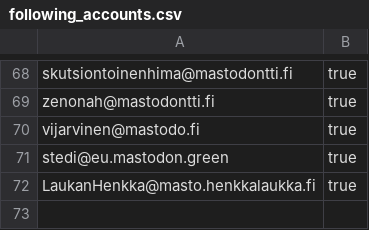
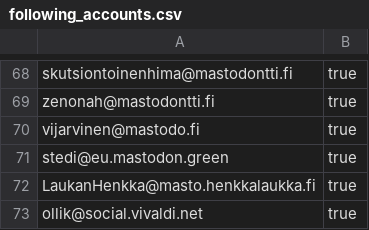
Before and after one commit to ronilaukkarinen/finnish-mastodon-users, a CSV file: following_accounts.csv, drawn as a sheet; only a part is shown, gaps mark what is left out.

Commit message:
Add ollik@social.vivaldi.net

```diff
--- a/following_accounts.csv
+++ b/following_accounts.csv
@@ -72 +72,2 @@ stedi@eu.mastodon.green, true
 LaukanHenkka@masto.henkkalaukka.fi, true
+ollik@social.vivaldi.net, true
```
Also changed, not shown: 1 other file.
